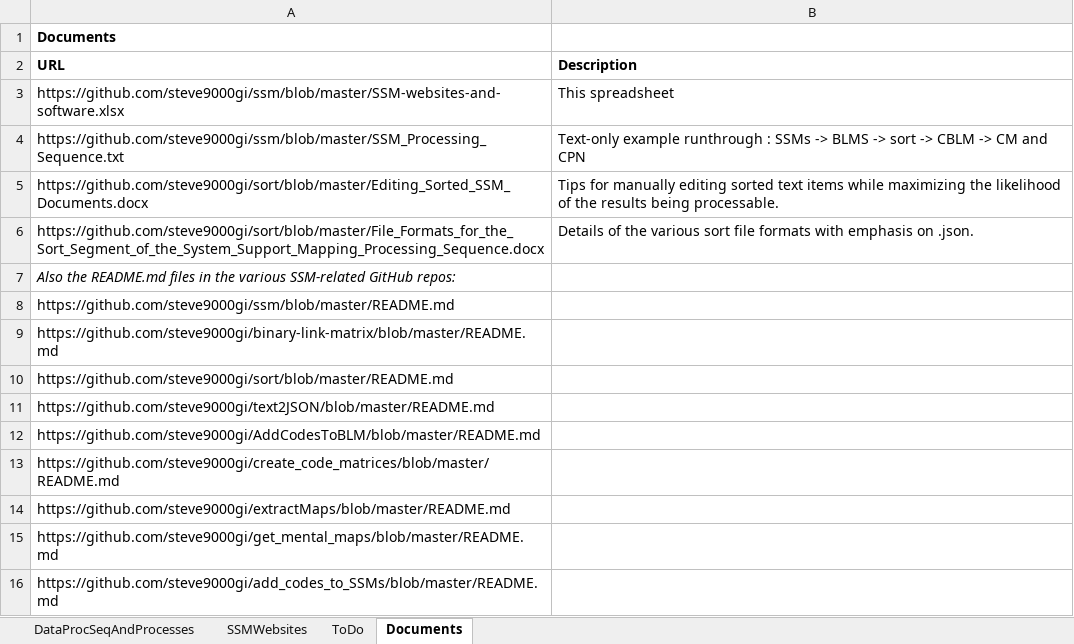
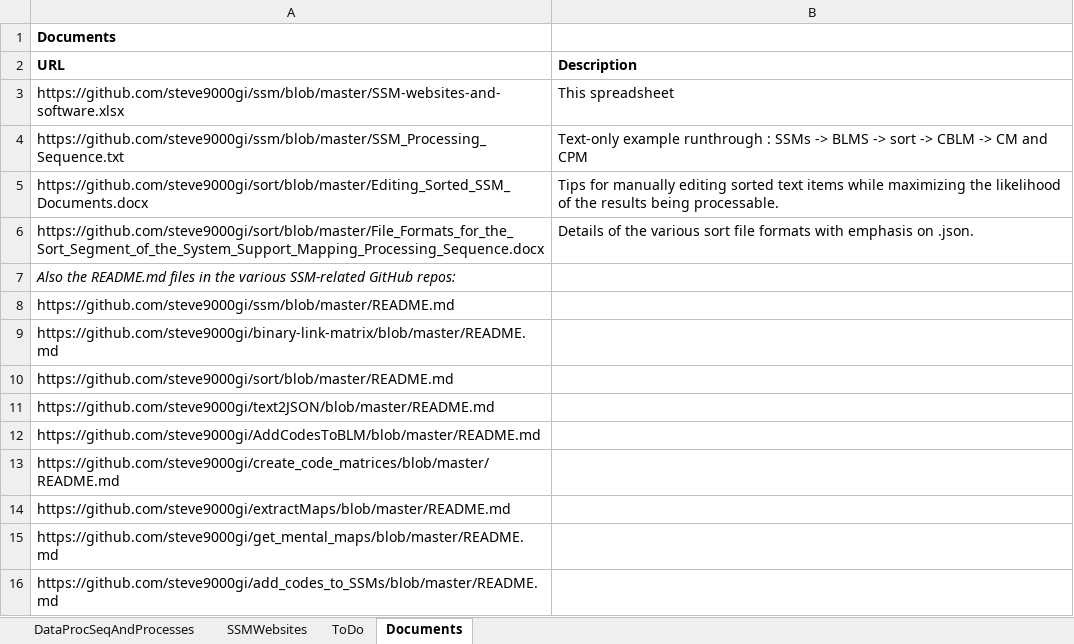
Before and after one commit to steve9000gi/ssm, an Excel workbook: SSM-websites-and-software.xlsx, sheet Documents, drawn as a sheet; values as stored, in another font and other column widths than the file's, no borders; the diff names each change by its address in the sheet, - before the commit and + after, or states it on an @@ line.

```diff
--- a/SSM-websites-and-software.xlsx (sheet Documents)
+++ b/SSM-websites-and-software.xlsx (sheet Documents)
-B4 (Description): …CM and CPN
+B4 (Description): …CM and CPM
```
Also changed, not shown: sheet SSMWebsites, sheet ToDo.
